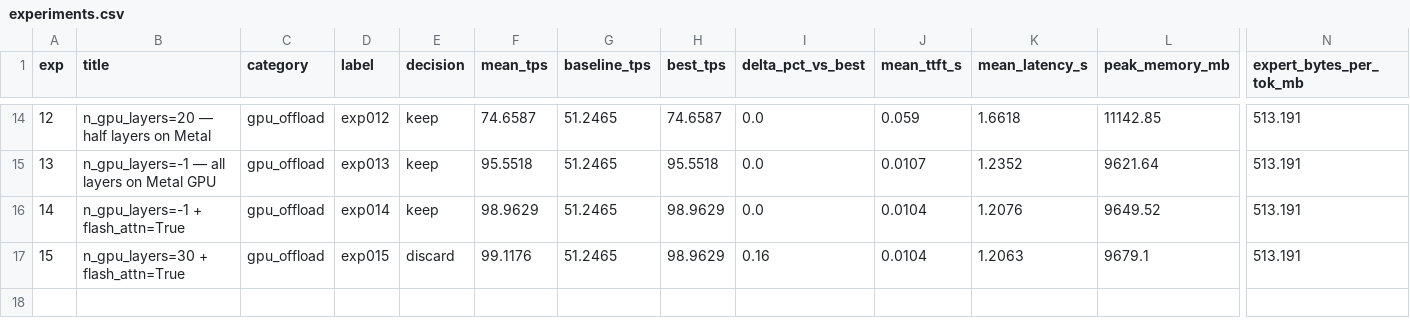
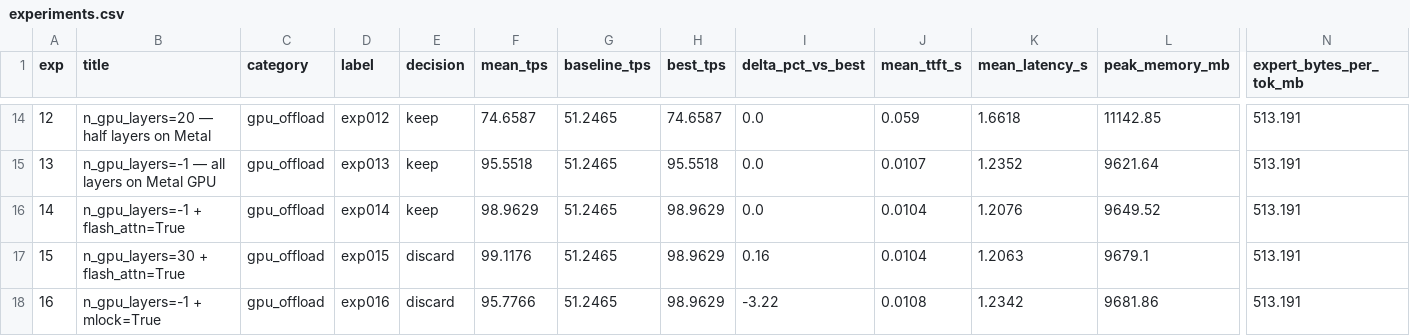
Before and after one commit to mauriciotorres-ds/flash-moe, a CSV file: inference-research/results/experiments.csv, drawn as a sheet; only a part is shown, gaps mark what is left out; rows hold the shown columns only; the diff names each change by its address in the sheet, - before the commit and + after, or states it on an @@ line.

Commit message:
exp016: n_gpu_layers=-1 + mlock=True [discard] 95.7766 tok/s

```diff
--- a/inference-research/results/experiments.csv
+++ b/inference-research/results/experiments.csv
+row 18: 16 | n_gpu_layers=-1 + mlock=True | gpu_offload | exp016 | discard | 95.7766 | 51.2465 | 98.9629 | -3.22 | 0.0108 | 1.2342 | 9681.86 | 513.191
```
Also changed, not shown: inference-research/results/benchmark_history.csv, 4 other files.
